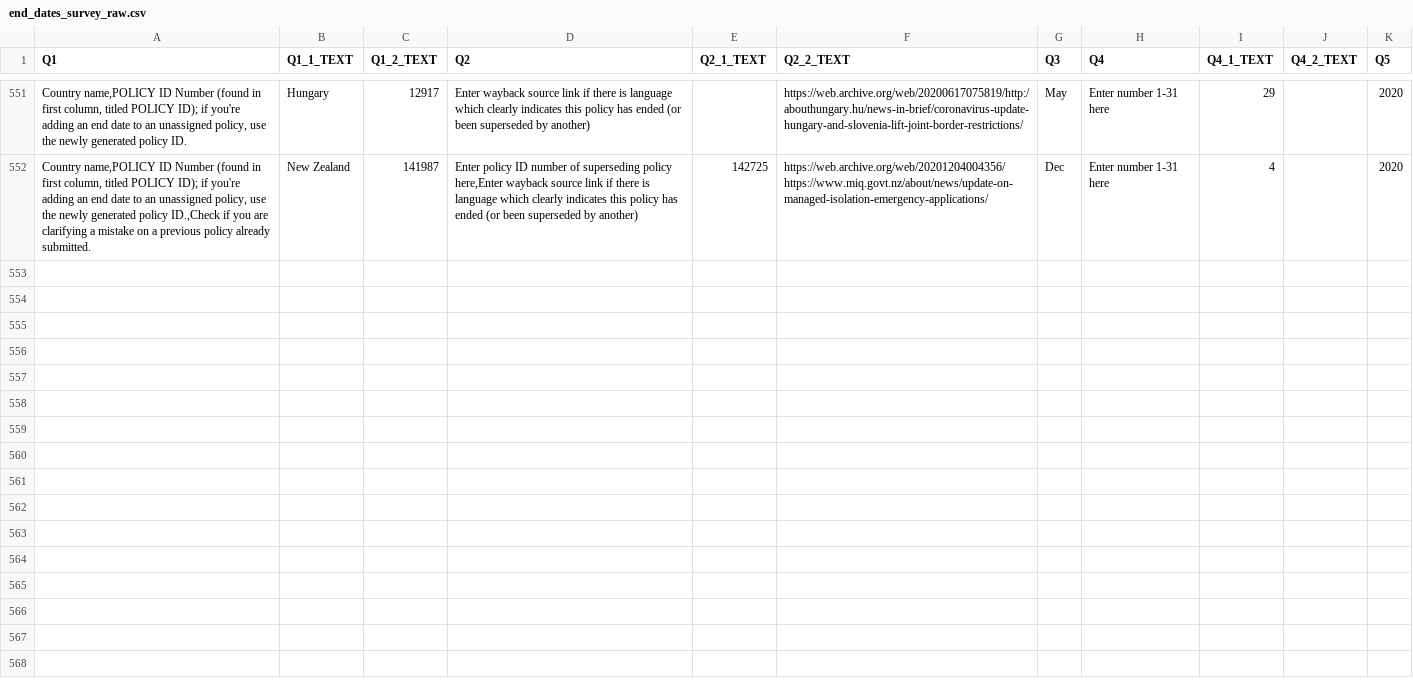
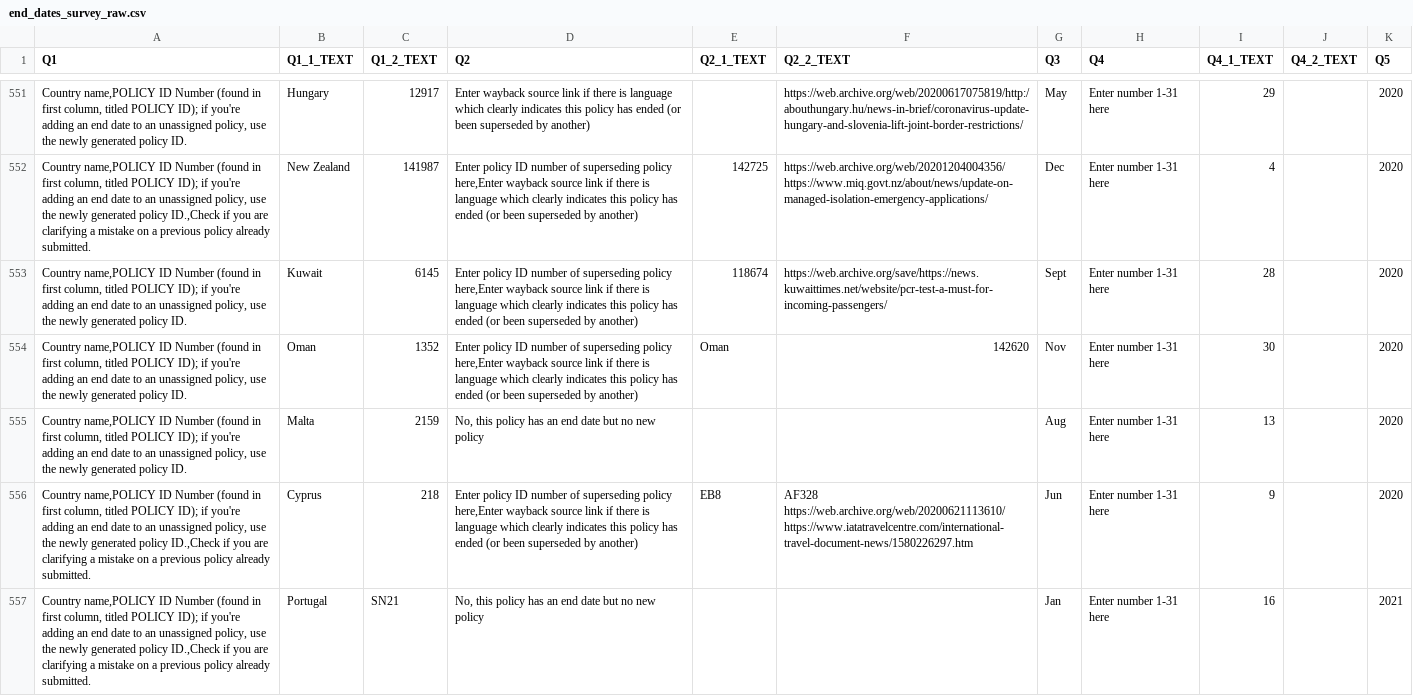
Before and after one commit to COBAPteam/COBAP, a CSV file: data/raw_survey_output/end_dates_survey_raw.csv, drawn as a sheet; only a part is shown, gaps mark what is left out; the diff covers the shown part only; the diff names each change by its address in the sheet, - before the commit and + after, or states it on an @@ line.

Commit message:
data update 2/3/21

```diff
--- a/data/raw_survey_output/end_dates_survey_raw.csv
+++ b/data/raw_survey_output/end_dates_survey_raw.csv
+row 553: Country name,POLICY ID Number (found in first column, titled POLICY ID); if you're adding an end date to an unassigned policy, use the newly generated policy ID. | Kuwait | 6145 | Enter policy ID number of superseding policy here,Enter wayback source link if there is language which clearly indicates this policy has ended (or been superseded by another) | 118674 | https://web.archive.org/save/https://news.kuwaittimes.net/website/pcr-test-a-must-for-incoming-passengers/ | Sept | Enter number 1-31 here | 28 |  | 2020
+row 554: Country name,POLICY ID Number (found in first column, titled POLICY ID); if you're adding an end date to an unassigned policy, use the newly generated policy ID. | Oman | 1352 | Enter policy ID number of superseding policy here,Enter wayback source link if there is language which clearly indicates this policy has ended (or been superseded by another) | Oman | 142620 | Nov | Enter number 1-31 here | 30 |  | 2020
+row 555: Country name,POLICY ID Number (found in first column, titled POLICY ID); if you're adding an end date to an unassigned policy, use the newly generated policy ID. | Malta | 2159 | No, this policy has an end date but no new policy |  |  | Aug | Enter number 1-31 here | 13 |  | 2020
+row 556: Country name,POLICY ID Number (found in first column, titled POLICY ID); if you're adding an end date to an unassigned policy, use the newly generated policy ID.,Check if you are clarifying a mistake on a previous policy already submitted. | Cyprus | 218 | Enter policy ID number of superseding policy here,Enter wayback source link if there is language which clearly indicates this policy has ended (or been superseded by another) | EB8 | AF328 https://web.archive.org/web/20200621113610/https://www.iatatravelcentre.com/international-travel-document-news/1580226297.htm | Jun | Enter number 1-31 here | 9 |  | 2020
+row 557: Country name,POLICY ID Number (found in first column, titled POLICY ID); if you're adding an end date to an unassigned policy, use the newly generated policy ID.,Check if you are clarifying a mistake on a previous policy already submitted. | Portugal | SN21 | No, this policy has an end date but no new policy |  |  | Jan | Enter number 1-31 here | 16 |  | 2021
```
Also changed, not shown: 4 added rows elsewhere in this file, 2 other files.
